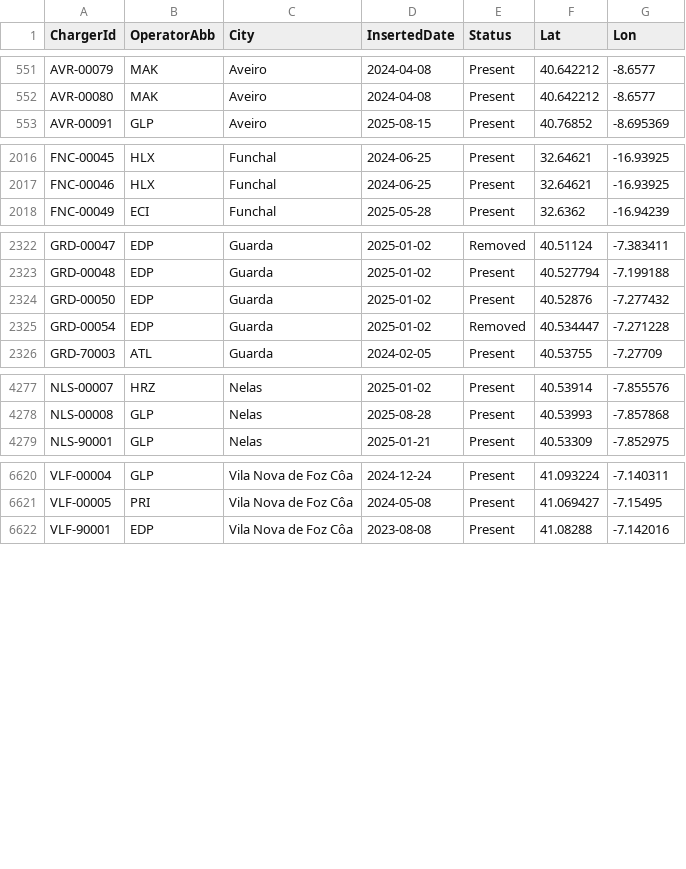
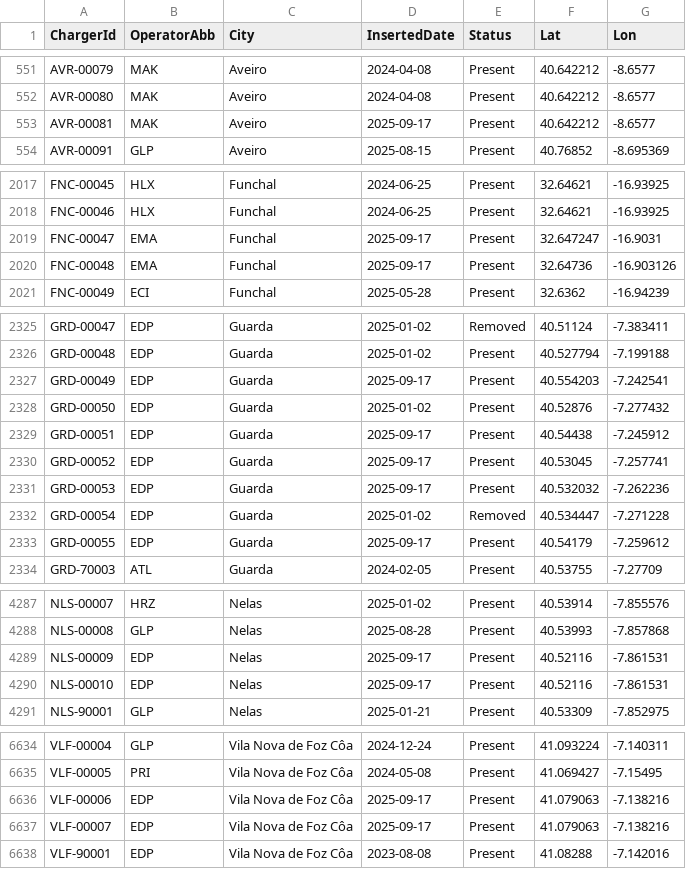
Before and after one commit to pmreis/emobility, a CSV file: data/outputs/PT_Chargers.csv, drawn as a sheet; only a part is shown, gaps mark what is left out; the diff covers the shown part only.

```diff
--- a/data/outputs/PT_Chargers.csv
+++ b/data/outputs/PT_Chargers.csv
@@ -552,2 +552,3 @@ AVR-00079,MAK,Aveiro,2024-04-08,Present,40.642212,-8.6577
 AVR-00080,MAK,Aveiro,2024-04-08,Present,40.642212,-8.6577
+AVR-00081,MAK,Aveiro,2025-09-17,Present,40.642212,-8.6577
 AVR-00091,GLP,Aveiro,2025-08-15,Present,40.76852,-8.695369
@@ -2017,2 +2018,4 @@ FNC-00045,HLX,Funchal,2024-06-25,Present,32.64621,-16.93925
 FNC-00046,HLX,Funchal,2024-06-25,Present,32.64621,-16.93925
+FNC-00047,EMA,Funchal,2025-09-17,Present,32.647247,-16.9031
+FNC-00048,EMA,Funchal,2025-09-17,Present,32.64736,-16.903126
 FNC-00049,ECI,Funchal,2025-05-28,Present,32.6362,-16.94239
@@ -2323,4 +2326,9 @@ GRD-00047,EDP,Guarda,2025-01-02,Removed,40.51124,-7.383411
 GRD-00048,EDP,Guarda,2025-01-02,Present,40.527794,-7.199188
+GRD-00049,EDP,Guarda,2025-09-17,Present,40.554203,-7.242541
 GRD-00050,EDP,Guarda,2025-01-02,Present,40.52876,-7.277432
+GRD-00051,EDP,Guarda,2025-09-17,Present,40.54438,-7.245912
+GRD-00052,EDP,Guarda,2025-09-17,Present,40.53045,-7.257741
+GRD-00053,EDP,Guarda,2025-09-17,Present,40.532032,-7.262236
 GRD-00054,EDP,Guarda,2025-01-02,Removed,40.534447,-7.271228
+GRD-00055,EDP,Guarda,2025-09-17,Present,40.54179,-7.259612
 GRD-70003,ATL,Guarda,2024-02-05,Present,40.53755,-7.27709
@@ -4278,2 +4288,4 @@ NLS-00007,HRZ,Nelas,2025-01-02,Present,40.53914,-7.855576
 NLS-00008,GLP,Nelas,2025-08-28,Present,40.53993,-7.857868
+NLS-00009,EDP,Nelas,2025-09-17,Present,40.52116,-7.861531
+NLS-00010,EDP,Nelas,2025-09-17,Present,40.52116,-7.861531
 NLS-90001,GLP,Nelas,2025-01-21,Present,40.53309,-7.852975
@@ -6621,2 +6635,4 @@ VLF-00004,GLP,Vila Nova de Foz Côa,2024-12-24,Present,41.093224,-7.140311
 VLF-00005,PRI,Vila Nova de Foz Côa,2024-05-08,Present,41.069427,-7.15495
+VLF-00006,EDP,Vila Nova de Foz Côa,2025-09-17,Present,41.079063,-7.138216
+VLF-00007,EDP,Vila Nova de Foz Côa,2025-09-17,Present,41.079063,-7.138216
 VLF-90001,EDP,Vila Nova de Foz Côa,2023-08-08,Present,41.08288,-7.142016
```
Also changed, not shown: 4 added rows and 1 edited cell elsewhere in this file, data/outputs/PT_Chargers_New_Today.csv, data/outputs/PT_Chargers_Per_District.csv, 4 other files.
